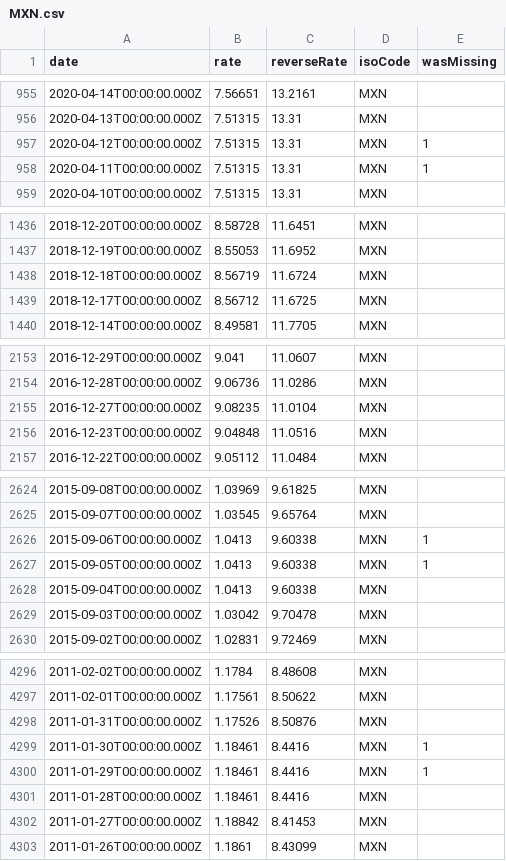
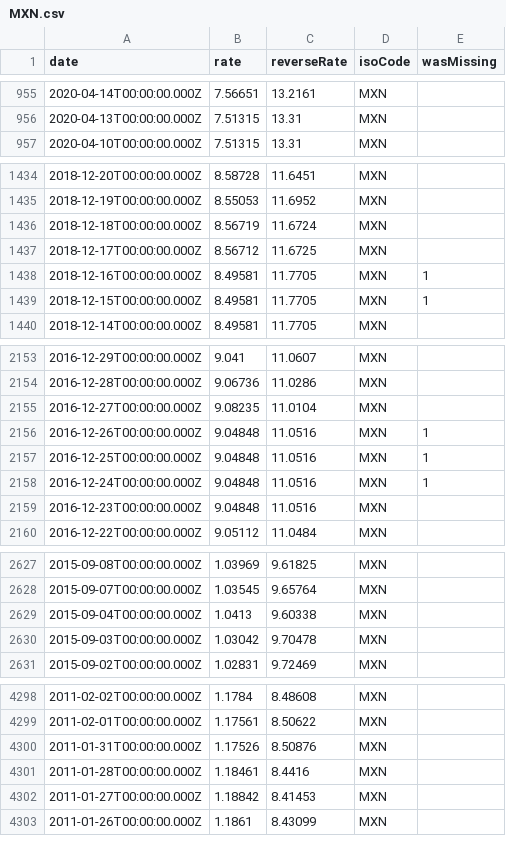
Before and after one commit to GeorgeSG/bnb-currency-exchange-rates, a CSV file: data/MXN.csv, drawn as a sheet; only a part is shown, gaps mark what is left out; the diff covers the shown part only.

Commit message:
Update exchange rates

```diff
--- a/data/MXN.csv
+++ b/data/MXN.csv
@@ -956,4 +956,2 @@
 "2020-04-13T00:00:00.000Z","7.51315","13.31","MXN",
-"2020-04-12T00:00:00.000Z","7.51315","13.31","MXN",1
-"2020-04-11T00:00:00.000Z","7.51315","13.31","MXN",1
 "2020-04-10T00:00:00.000Z","7.51315","13.31","MXN",
@@ -1439,2 +1437,4 @@
 "2018-12-17T00:00:00.000Z","8.56712","11.6725","MXN",
+"2018-12-16T00:00:00.000Z","8.49581","11.7705","MXN",1
+"2018-12-15T00:00:00.000Z","8.49581","11.7705","MXN",1
 "2018-12-14T00:00:00.000Z","8.49581","11.7705","MXN",
@@ -2155,2 +2155,5 @@
 "2016-12-27T00:00:00.000Z","9.08235","11.0104","MXN",
+"2016-12-26T00:00:00.000Z","9.04848","11.0516","MXN",1
+"2016-12-25T00:00:00.000Z","9.04848","11.0516","MXN",1
+"2016-12-24T00:00:00.000Z","9.04848","11.0516","MXN",1
 "2016-12-23T00:00:00.000Z","9.04848","11.0516","MXN",
@@ -2625,4 +2628,2 @@
 "2015-09-07T00:00:00.000Z","1.03545","9.65764","MXN",
-"2015-09-06T00:00:00.000Z","1.0413","9.60338","MXN",1
-"2015-09-05T00:00:00.000Z","1.0413","9.60338","MXN",1
 "2015-09-04T00:00:00.000Z","1.0413","9.60338","MXN",
@@ -4298,4 +4300,2 @@
 "2011-01-31T00:00:00.000Z","1.17526","8.50876","MXN",
-"2011-01-30T00:00:00.000Z","1.18461","8.4416","MXN",1
-"2011-01-29T00:00:00.000Z","1.18461","8.4416","MXN",1
 "2011-01-28T00:00:00.000Z","1.18461","8.4416","MXN",
```
Also changed, not shown: 3 added rows elsewhere in this file, data/BRL.csv, data/GBP.csv, 40 other files.
